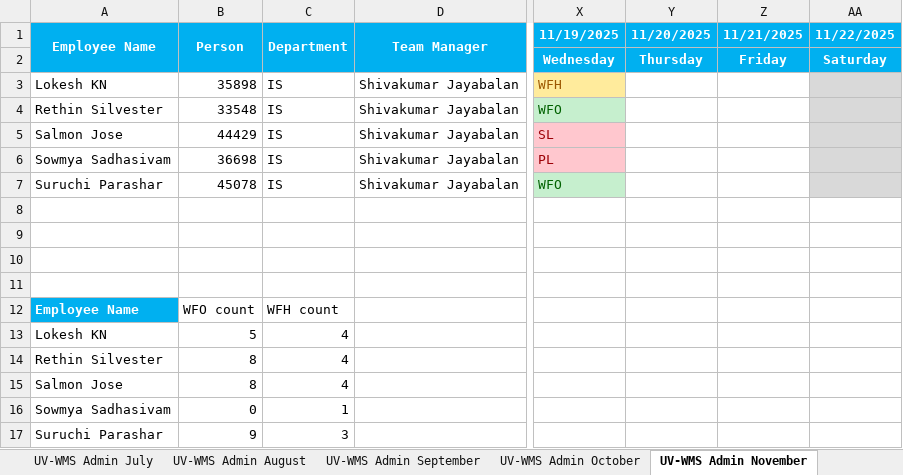
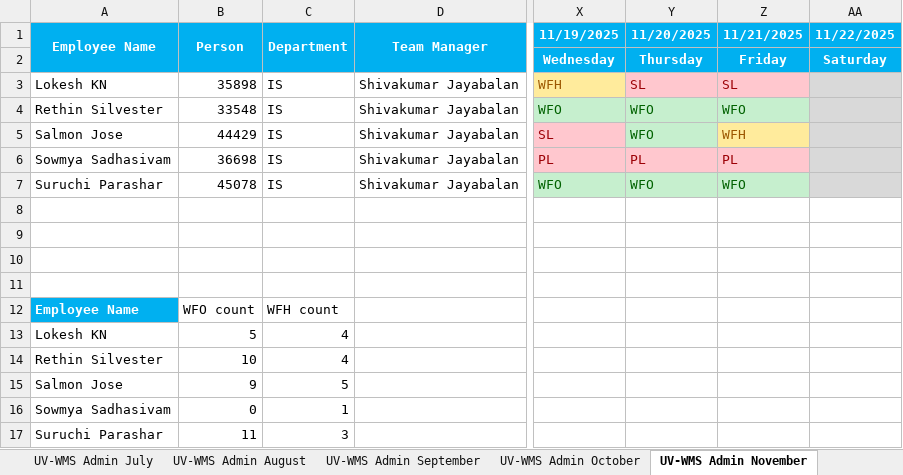
Before and after one commit to rethinsilvester/wfo-tracker, an Excel workbook: data/uv-wcs/App_Admin_UV-WCS.xlsx, sheet UV-WMS Admin November, drawn as a sheet; only a part is shown, gaps mark what is left out; values as stored, in another font and other column widths than the file's, no borders; conditional formats not drawn; the diff names each change by its address in the sheet, - before the commit and + after, or states it on an @@ line.

```diff
--- a/data/uv-wcs/App_Admin_UV-WCS.xlsx (sheet UV-WMS Admin November)
+++ b/data/uv-wcs/App_Admin_UV-WCS.xlsx (sheet UV-WMS Admin November)
-Y3 (11/20/2025): (empty)
+Y3 (11/20/2025): SL
-Y3:Z3 fill: none
+Y3:Z3 fill: #FFC7CE
-Z3 (11/21/2025): (empty)
+Z3 (11/21/2025): SL
-Y4:Y5 (11/20/2025): (empty)
+Y4:Y5 (11/20/2025): WFO
-Y4:Z4 fill: none
+Y4:Z4 fill: #C6EFCE
-Z4 (11/21/2025): (empty)
+Z4 (11/21/2025): WFO
-Y5 fill: none
+Y5 fill: #C6EFCE
-Z5 (11/21/2025): (empty)
+Z5 (11/21/2025): WFH
-Z5 fill: none
+Z5 fill: #FFEB9C
-Y6 (11/20/2025): (empty)
+Y6 (11/20/2025): PL
-Y6:Z6 fill: none
+Y6:Z6 fill: #FFC7CE
-Z6 (11/21/2025): (empty)
+Z6 (11/21/2025): PL
-Y7 (11/20/2025): (empty)
+Y7 (11/20/2025): WFO
-Y7:Z7 fill: none
+Y7:Z7 fill: #C6EFCE
-Z7 (11/21/2025): (empty)
+Z7 (11/21/2025): WFO
-B14 (Person): 8
+B14 (Person): 10
-B15 (Person): 8
+B15 (Person): 9
-C15 (Department): 4
+C15 (Department): 5
-B17 (Person): 9
+B17 (Person): 11
```
Also changed, not shown: 1 other file.
